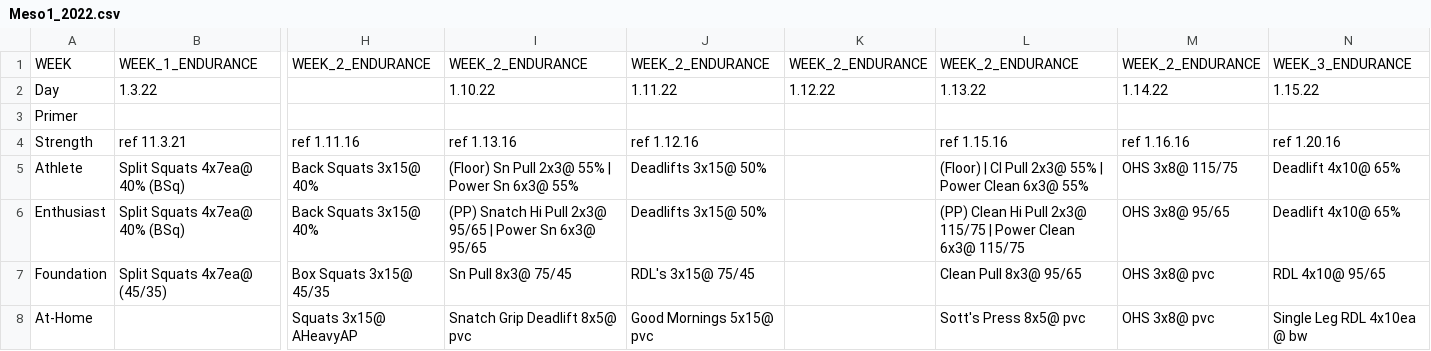
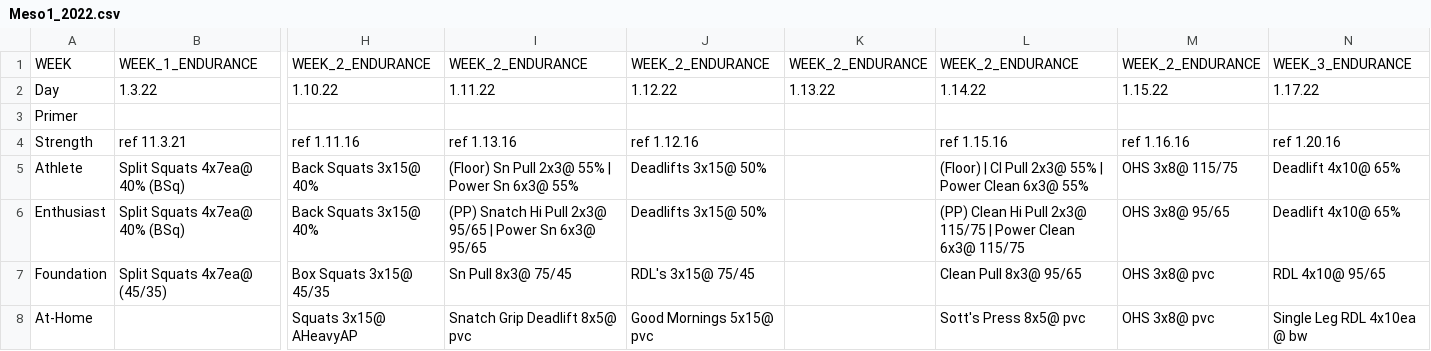
Before and after one commit to trvrbrdgs/Nikao_scores, a CSV file: resources/wods/Meso1_2022.csv, drawn as a sheet; only a part is shown, gaps mark what is left out; the diff names each change by its address in the sheet, - before the commit and + after, or states it on an @@ line.

Commit message:
Updated Meso1_2022

```diff
--- a/resources/wods/Meso1_2022.csv
+++ b/resources/wods/Meso1_2022.csv
-H2: (empty)
+H2: 1.10.22
-I2: 1.10.22
+I2: 1.11.22
-J2: 1.11.22
+J2: 1.12.22
-K2: 1.12.22
+K2: 1.13.22
-L2: 1.13.22
+L2: 1.14.22
-M2: 1.14.22
+M2: 1.15.22
-N2: 1.15.22
+N2: 1.17.22
```
